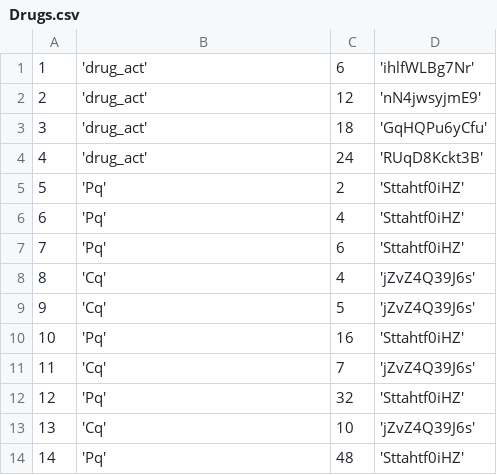
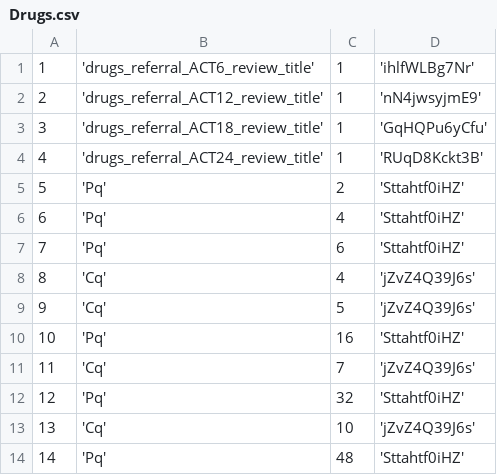
Before and after one commit to EyeSeeTea/pictureapp, a CSV file: app/src/myanmar/assets/Drugs.csv, drawn as a sheet.

```diff
--- a/app/src/myanmar/assets/Drugs.csv
+++ b/app/src/myanmar/assets/Drugs.csv
@@ -1,5 +1,5 @@
-1;'drug_act';6;'ihlfWLBg7Nr'
-2;'drug_act';12;'nN4jwsyjmE9'
-3;'drug_act';18;'GqHQPu6yCfu'
-4;'drug_act';24;'RUqD8Kckt3B'
+1;'drugs_referral_ACT6_review_title';1;'ihlfWLBg7Nr'
+2;'drugs_referral_ACT12_review_title';1;'nN4jwsyjmE9'
+3;'drugs_referral_ACT18_review_title';1;'GqHQPu6yCfu'
+4;'drugs_referral_ACT24_review_title';1;'RUqD8Kckt3B'
 5;'Pq';2;'Sttahtf0iHZ'
```
Also changed, not shown: 14 other files.
